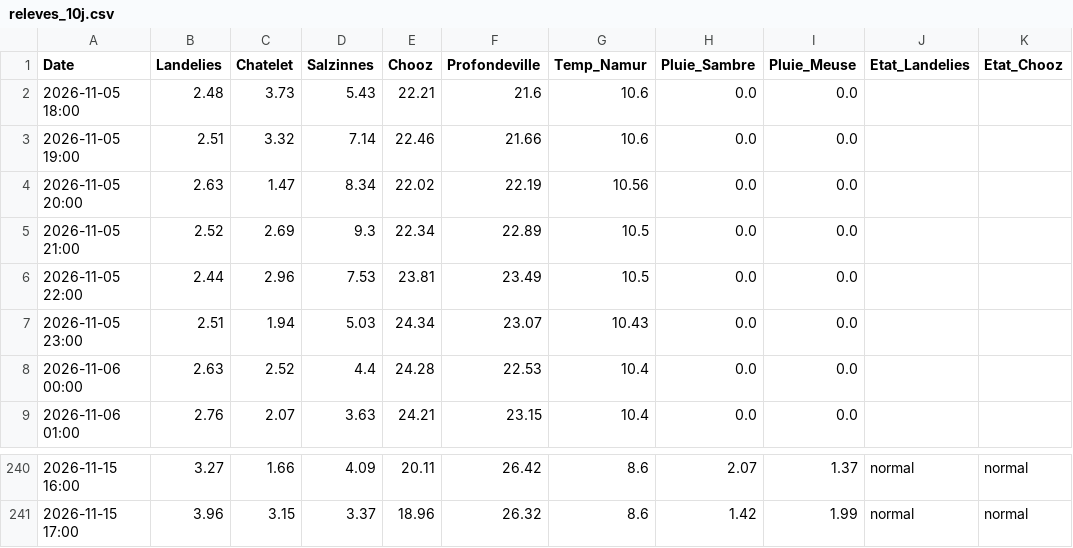
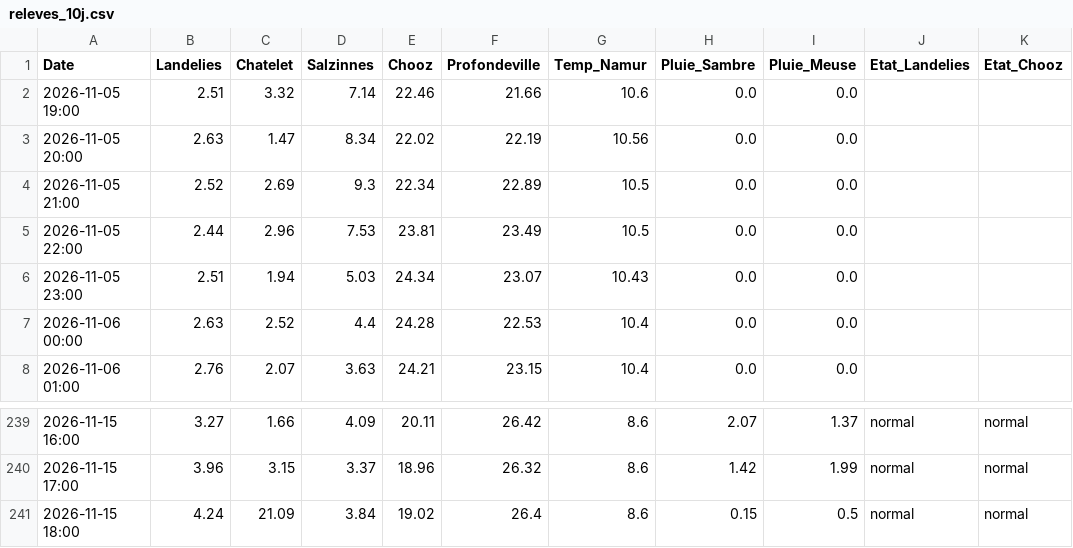
Before and after one commit to clem-tried-it/Guide-peche, a CSV file: data/releves_10j.csv, drawn as a sheet; only a part is shown, gaps mark what is left out.

```diff
--- a/data/releves_10j.csv
+++ b/data/releves_10j.csv
@@ -1,3 +1,2 @@
 Date,Landelies,Chatelet,Salzinnes,Chooz,Profondeville,Temp_Namur,Pluie_Sambre,Pluie_Meuse,Etat_Landelies,Etat_Chooz
-2026-11-05 18:00,2.48,3.73,5.43,22.21,21.6,10.6,0.0,0.0,,
 2026-11-05 19:00,2.51,3.32,7.14,22.46,21.66,10.6,0.0,0.0,,
@@ -241 +240,2 @@ Date,Landelies,Chatelet,Salzinnes,Chooz,Profondeville,Temp_Namur,Pluie_Sambre,Pl
 2026-11-15 17:00,3.96,3.15,3.37,18.96,26.32,8.6,1.42,1.99,normal,normal
+2026-11-15 18:00,4.24,21.09,3.84,19.02,26.4,8.6,0.15,0.5,normal,normal
```
Also changed, not shown: data/historique.csv, data/releves.csv, 1 other file.
